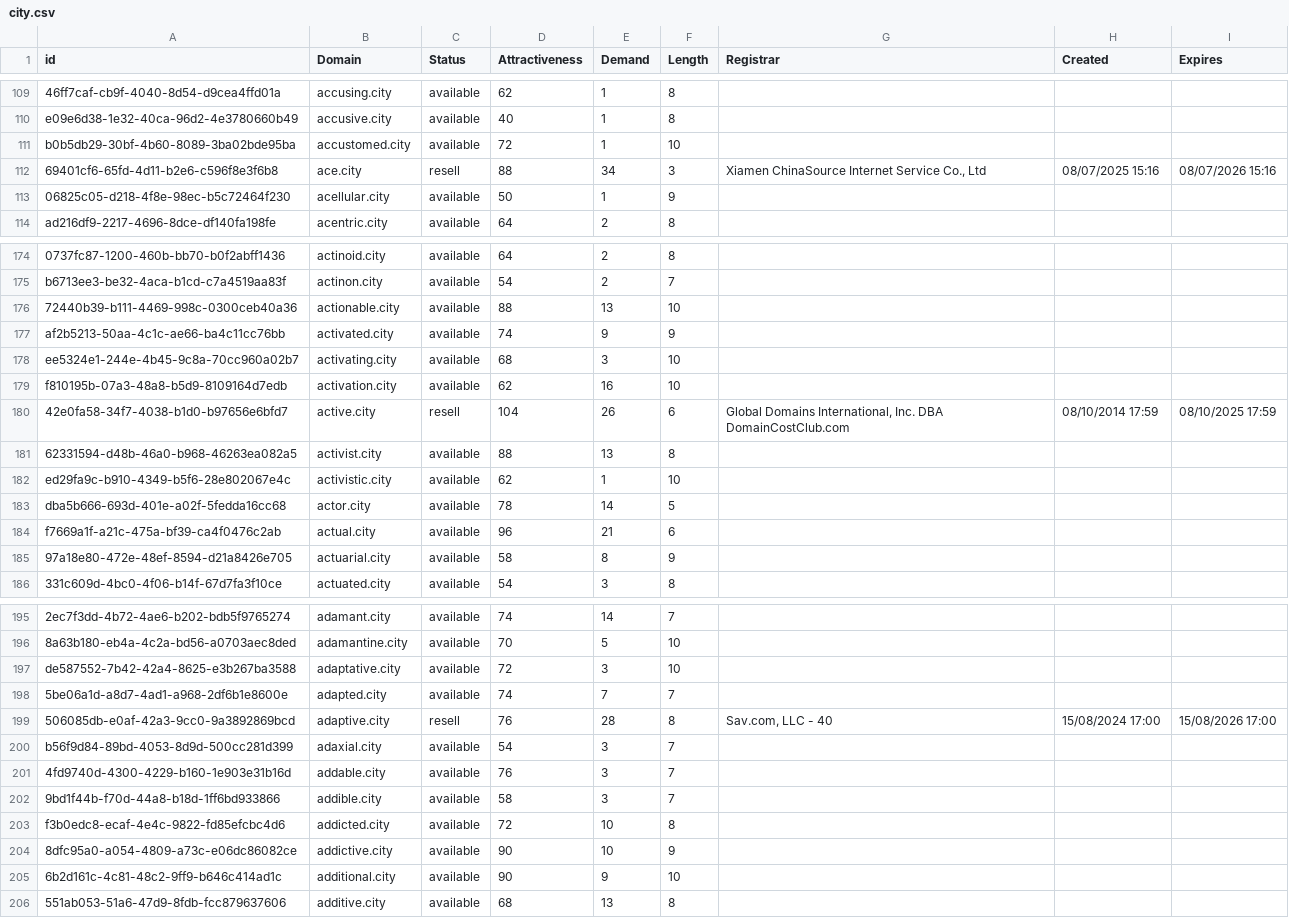
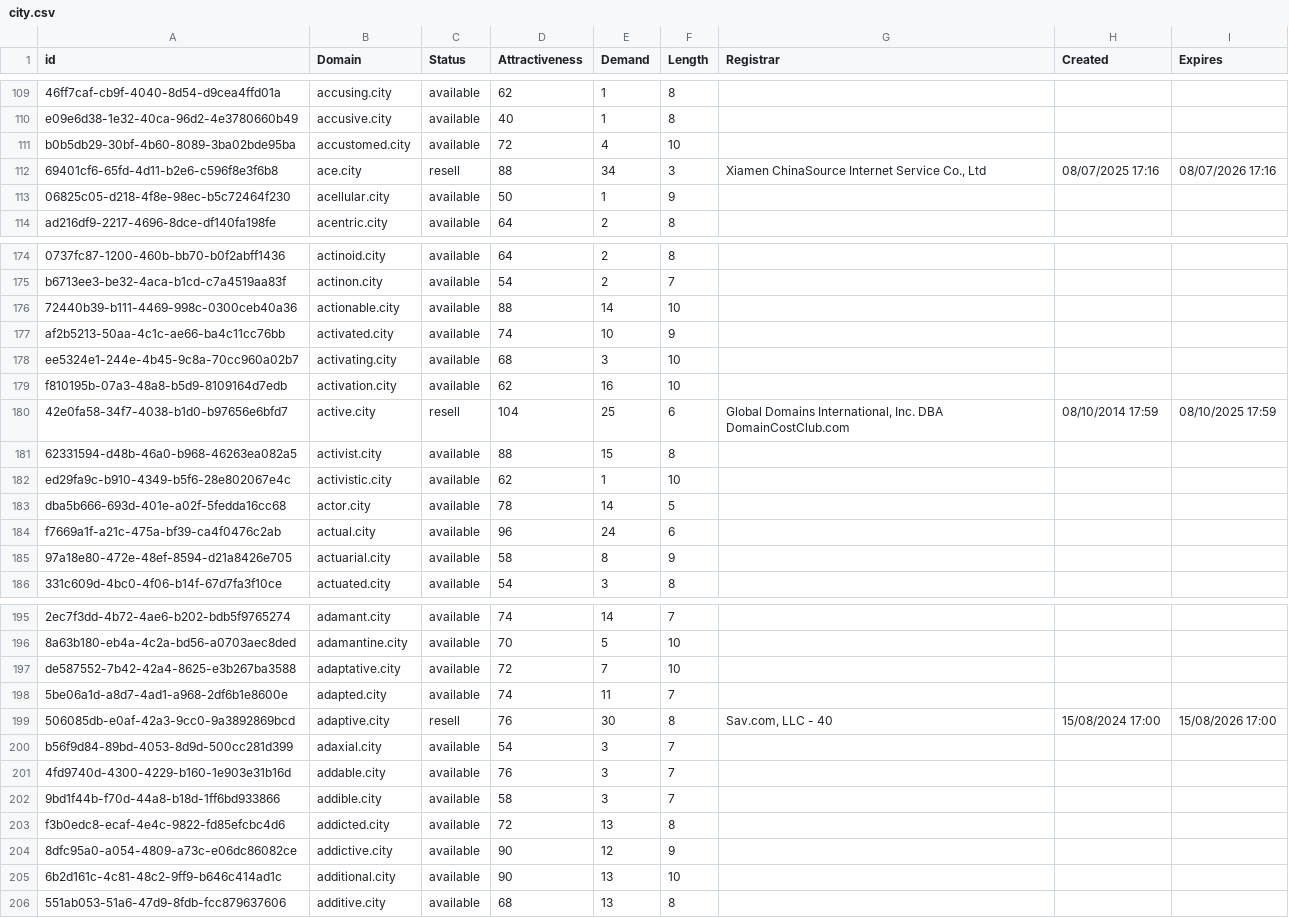
Before and after one commit to UniqueDomains/city-oneword-domains, a CSV file: city.csv, drawn as a sheet; only a part is shown, gaps mark what is left out; the diff covers the shown part only; the diff names each change by its address in the sheet, - before the commit and + after, or states it on an @@ line.

Commit message:
Domains update

```diff
--- a/city.csv
+++ b/city.csv
-E111 (Demand): 1
+E111 (Demand): 4
-H112 (Created): 08/07/2025 15:16
+H112 (Created): 08/07/2025 17:16
-I112 (Expires): 08/07/2026 15:16
+I112 (Expires): 08/07/2026 17:16
-E176 (Demand): 13
+E176 (Demand): 14
-E177 (Demand): 9
+E177 (Demand): 10
-E180 (Demand): 26
+E180 (Demand): 25
-E181 (Demand): 13
+E181 (Demand): 15
-E184 (Demand): 21
+E184 (Demand): 24
-E197 (Demand): 3
+E197 (Demand): 7
-E198 (Demand): 7
+E198 (Demand): 11
-E199 (Demand): 28
+E199 (Demand): 30
-E203 (Demand): 10
+E203 (Demand): 13
-E204 (Demand): 10
+E204 (Demand): 12
-E205 (Demand): 9
+E205 (Demand): 13
```
Also changed, not shown: 72 edited cells elsewhere in this file, 2 other files.
